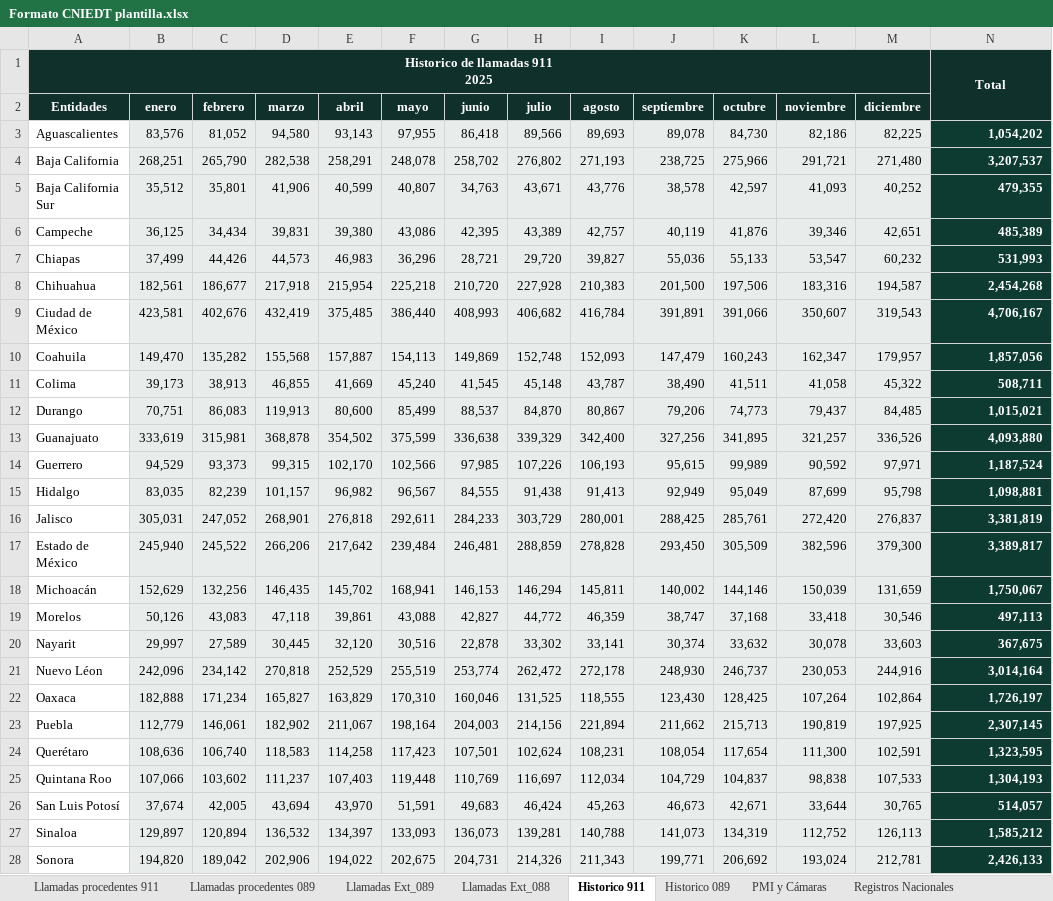
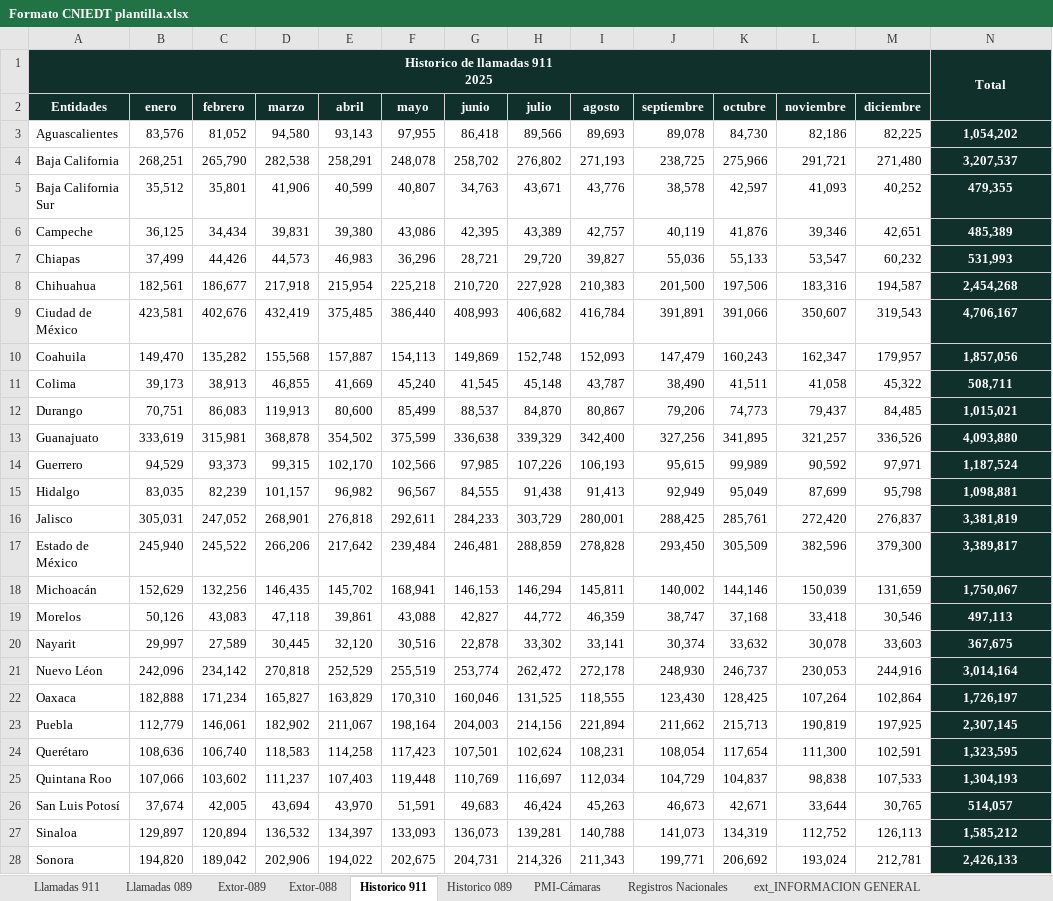
Before and after one commit to gerardomelkart/fese, an Excel workbook: FESE código/plantillas/Formato CNIEDT plantilla.xlsx, sheet Historico 911, drawn as a sheet; only a part is shown; values as stored, in another font and other column widths than the file's, no borders; the diff covers the shown part only; the diff names each change by its address in the sheet, - before the commit and + after, or states it on an @@ line.

```diff
--- a/FESE código/plantillas/Formato CNIEDT plantilla.xlsx (sheet Historico 911)
+++ b/FESE código/plantillas/Formato CNIEDT plantilla.xlsx (sheet Historico 911)
-sheet tab: Llamadas procedentes 911
-sheet tab: Llamadas procedentes 089
-sheet tab: Llamadas Ext_089
-sheet tab: Llamadas Ext_088
-sheet tab: PMI y Cámaras
+sheet tab: Llamadas 911
+sheet tab: Llamadas 089
+sheet tab: Extor-089
+sheet tab: Extor-088
+sheet tab: PMI-Cámaras
-B3:M28 fill: #E8ECEB
+B3:M28 fill: none
-N3:N28 alignment: right
+N3:N28 alignment: center
```
Also changed, not shown: cell formats elsewhere in this sheet, sheet Historico 089, sheet Registros Nacionales, formulas that keep their value, charts or pictures, 1 other file.
